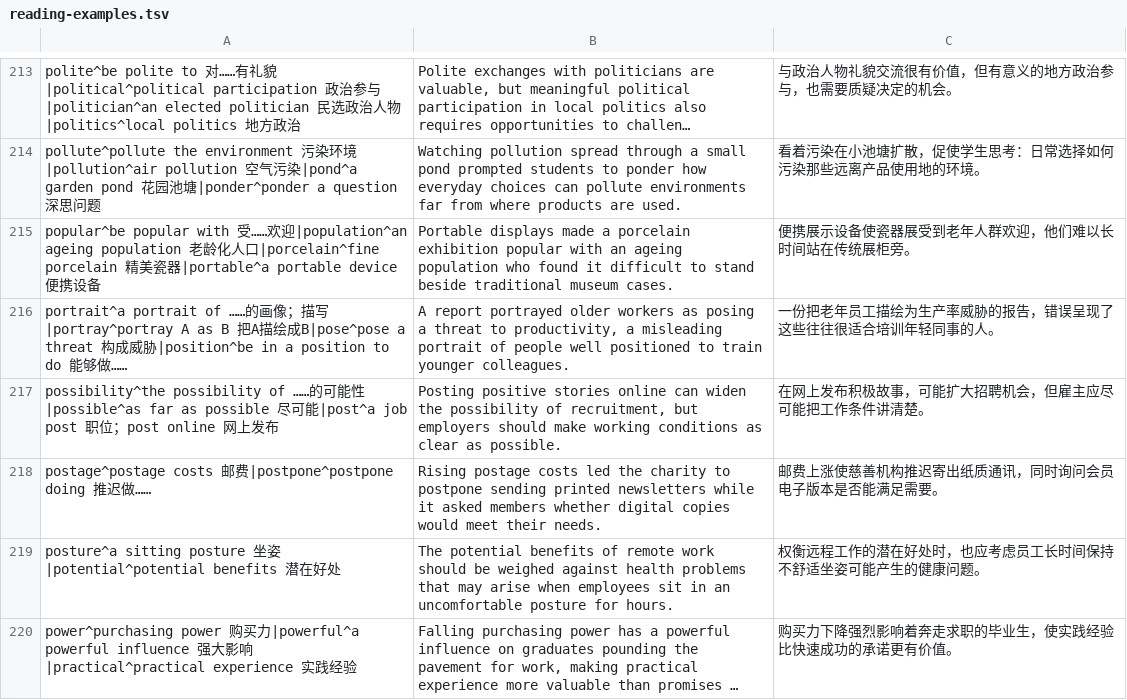
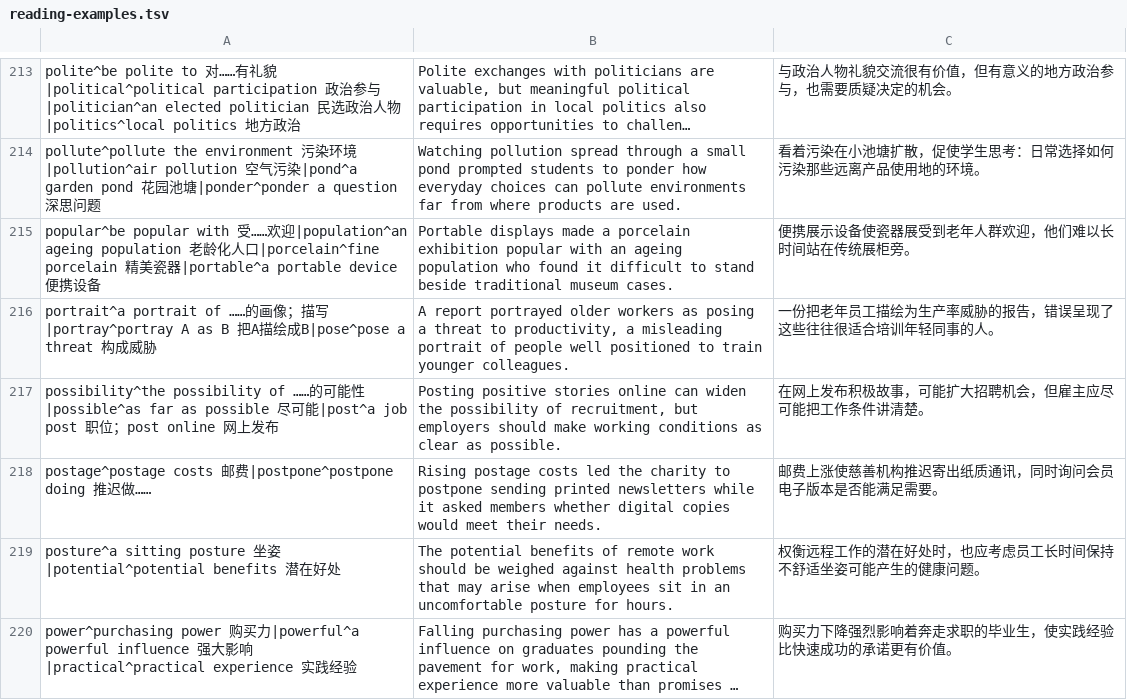
Before and after one commit to yiwuyou/lexiloop, a TSV file: data/reading-examples.tsv, drawn as a sheet; only a part is shown, gaps mark what is left out; long unchanged cells end in …; the diff covers the shown part only.

```diff
--- a/data/reading-examples.tsv
+++ b/data/reading-examples.tsv
@@ -215,3 +215,3 @@ pollute^pollute the environment 污染环境|pollution^air pollution 空气污
 popular^be popular with 受……欢迎|population^an ageing population 老龄化人口|porcelain^fine porcelain 精美瓷器|portable^a portable device 便携设备	Portable displays made a porcelain exhibition popular with an ageing population who found it difficult to stand beside traditional museum cases.	便携展示设备使瓷器展受到老年人群欢迎，他们难以长时间站在传统展柜旁。
-portrait^a portrait of ……的画像；描写|portray^portray A as B 把A描绘成B|pose^pose a threat 构成威胁|position^be in a position to do 能够做……	A report portrayed older workers as posing a threat to productivity, a misleading portrait of people well positioned to train younger colleagues.	一份把老年员工描绘为生产率威胁的报告，错误呈现了这些往往很适合培训年轻同事的人。
+portrait^a portrait of ……的画像；描写|portray^portray A as B 把A描绘成B|pose^pose a threat 构成威胁	A report portrayed older workers as posing a threat to productivity, a misleading portrait of people well positioned to train younger colleagues.	一份把老年员工描绘为生产率威胁的报告，错误呈现了这些往往很适合培训年轻同事的人。
 possibility^the possibility of ……的可能性|possible^as far as possible 尽可能|post^a job post 职位；post online 网上发布	Posting positive stories online can widen the possibility of recruitment, but employers should make working conditions as clear as possible.	在网上发布积极故事，可能扩大招聘机会，但雇主应尽可能把工作条件讲清楚。
```
Also changed, not shown: 10 added rows and 8 edited cells elsewhere in this file, 8 other files.
